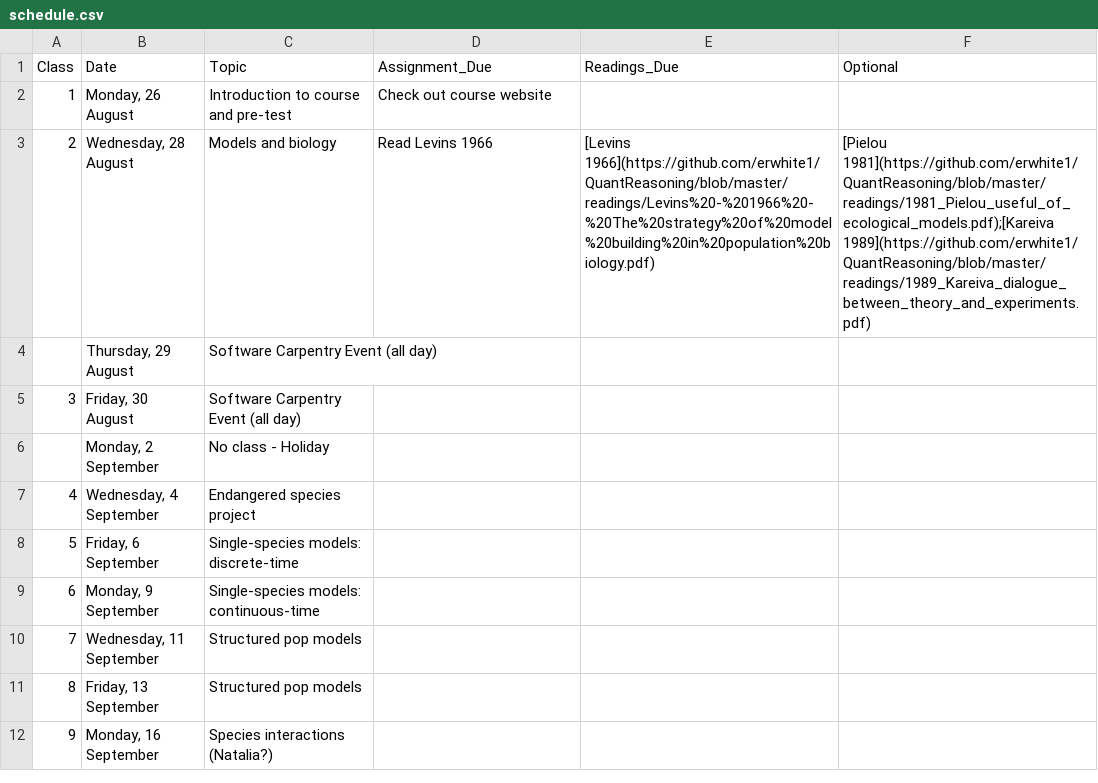
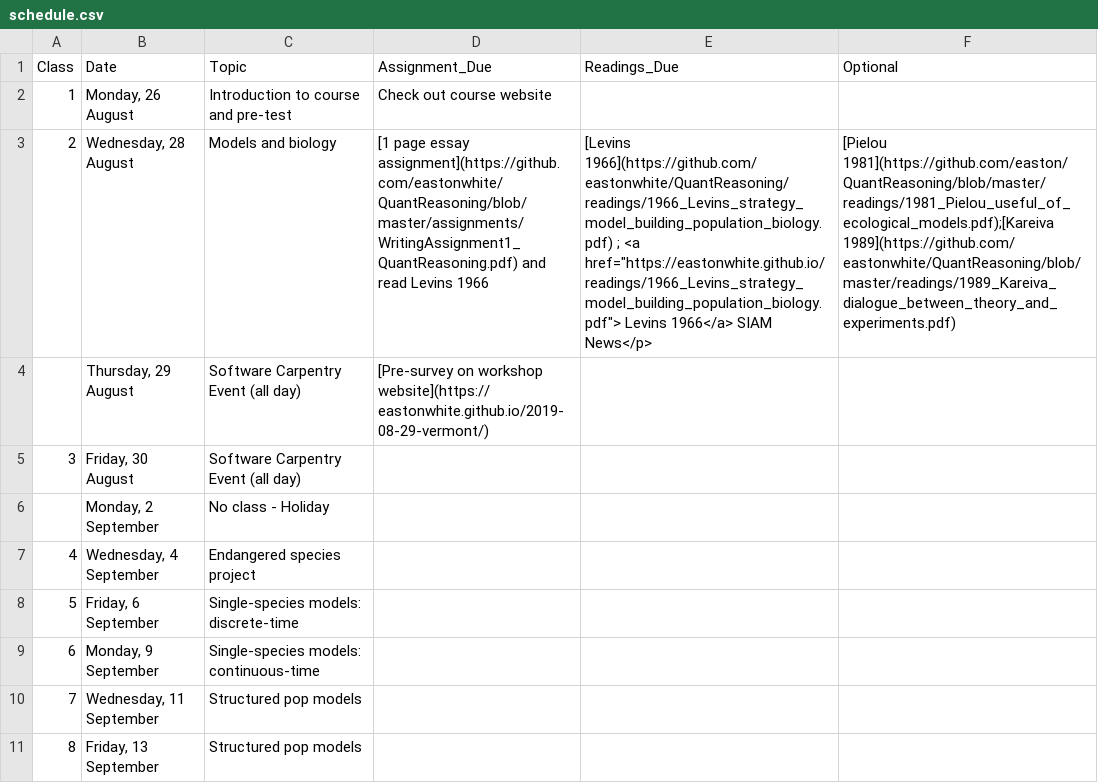
Before and after one commit to eastonwhite/QuantReasoning, a CSV file: schedule.csv, drawn as a sheet; only a part is shown; the shorter side is filled out with more unchanged rows; the diff names each change by its address in the sheet, - before the commit and + after, or states it on an @@ line.

Commit message:
updated assignment 1

```diff
--- a/schedule.csv
+++ b/schedule.csv
-D3 (Assignment_Due): Read Levins 1966
+D3 (Assignment_Due): [1 page essay assignment](https://github.com/eastonwhite/QuantReasoning/blob/master/assignments/WritingAssignment1_QuantReasoning.pdf) and read Levins 1966
-E3 (Readings_Due): [Levins 1966](https://github.com/erwhite1/QuantReasoning/blob/master/readings/Levins%20-%201966%20-%20The%20strategy%20of%20model%20building%20in%20population%20biology.pdf)
+E3 (Readings_Due): [Levins 1966](https://github.com/eastonwhite/QuantReasoning/readings/1966_Levins_strategy_model_building_population_biology.pdf) ; <a href="https://eastonwhite.github.io/readings/1966_Levins_strategy_model_building_population_biology.pdf"> Levins 1966</a> SIAM News</p>
-F3 (Optional): [Pielou 1981](https://github.com/erwhite1/QuantReasoning/blob/master/readings/1981_Pielou_useful_of_ecological_models.pdf);[Kareiva 1989](https://github.com/erwhite1/QuantReasoning/blob/master/readings/1989_Kareiva_dialogue_between_theory_and_experiments.pdf)
+F3 (Optional): [Pielou 1981](https://github.com/easton/QuantReasoning/blob/master/readings/1981_Pielou_useful_of_ecological_models.pdf);[Kareiva 1989](https://github.com/eastonwhite/QuantReasoning/blob/master/readings/1989_Kareiva_dialogue_between_theory_and_experiments.pdf)
-D4 (Assignment_Due): (empty)
+D4 (Assignment_Due): [Pre-survey on workshop website](https://eastonwhite.github.io/2019-08-29-vermont/)
```
Also changed, not shown: 1 other file.
